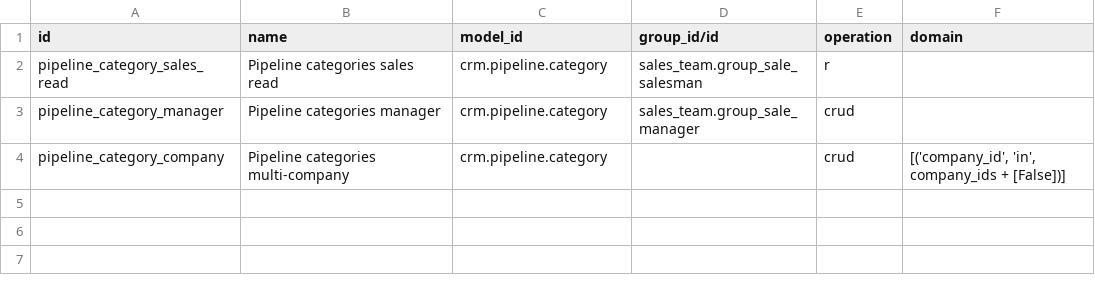
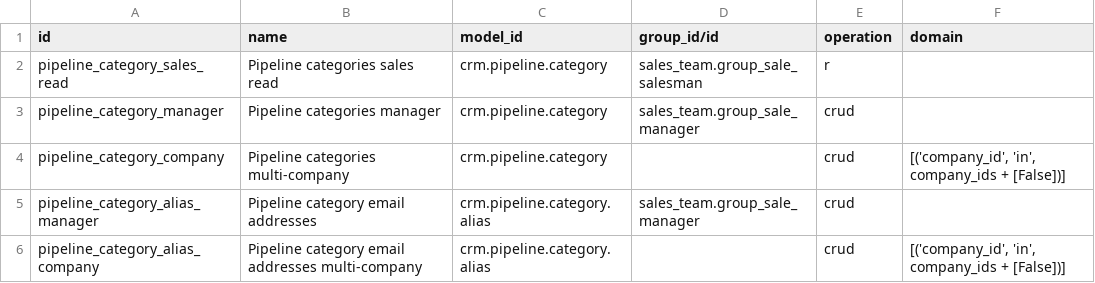
Before and after one commit to Kpability/kpability-workspace-management, a CSV file: kpability_pipeline_categories/security/ir.access.csv, drawn as a sheet.

Commit message:
feat: add CRM pipeline overview and email routing
Add a Helpdesk-style Pipelines overview, a minimal General Sales starter, simplified stage reordering and per-pipeline incoming email addresses. Rename the lead field label to Category while keeping the technical model stable.

```diff
--- a/kpability_pipeline_categories/security/ir.access.csv
+++ b/kpability_pipeline_categories/security/ir.access.csv
@@ -4 +4,3 @@ pipeline_category_manager,Pipeline categories manager,crm.pipeline.category,sale
 pipeline_category_company,Pipeline categories multi-company,crm.pipeline.category,,crud,"[('company_id', 'in', company_ids + [False])]"
+pipeline_category_alias_manager,Pipeline category email addresses,crm.pipeline.category.alias,sales_team.group_sale_manager,crud
+pipeline_category_alias_company,Pipeline category email addresses multi-company,crm.pipeline.category.alias,,crud,"[('company_id', 'in', company_ids + [False])]"
```
Also changed, not shown: 23 other files.
